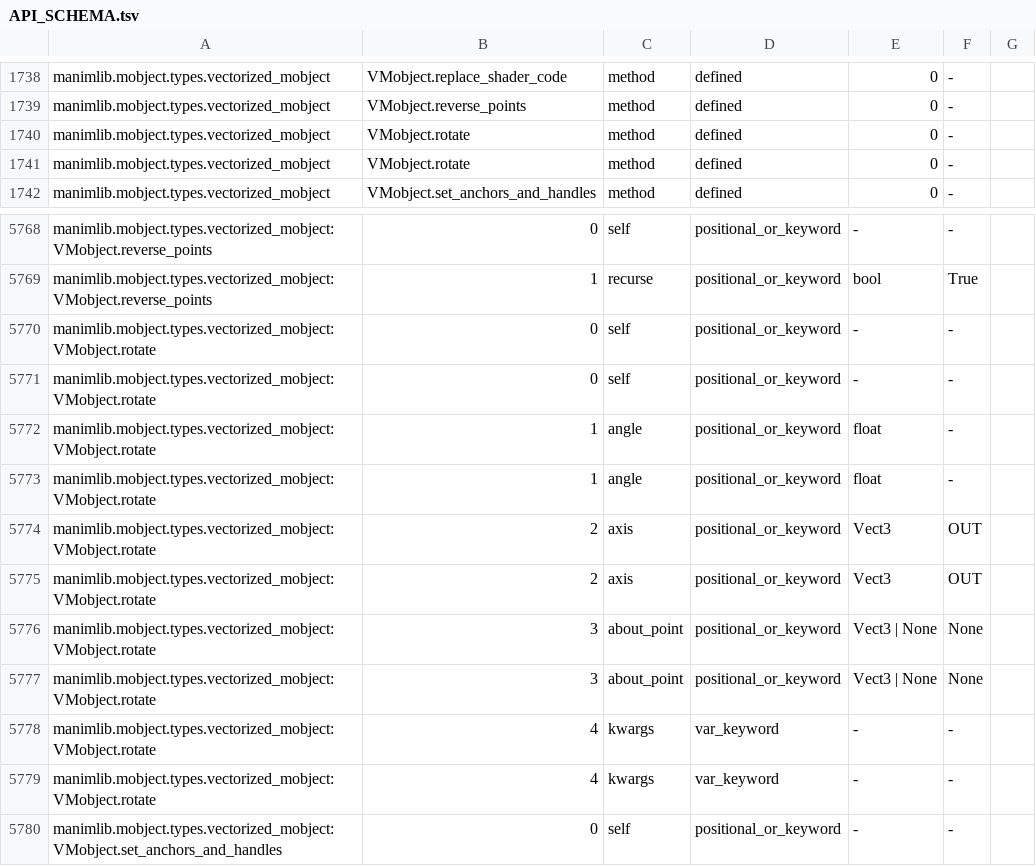
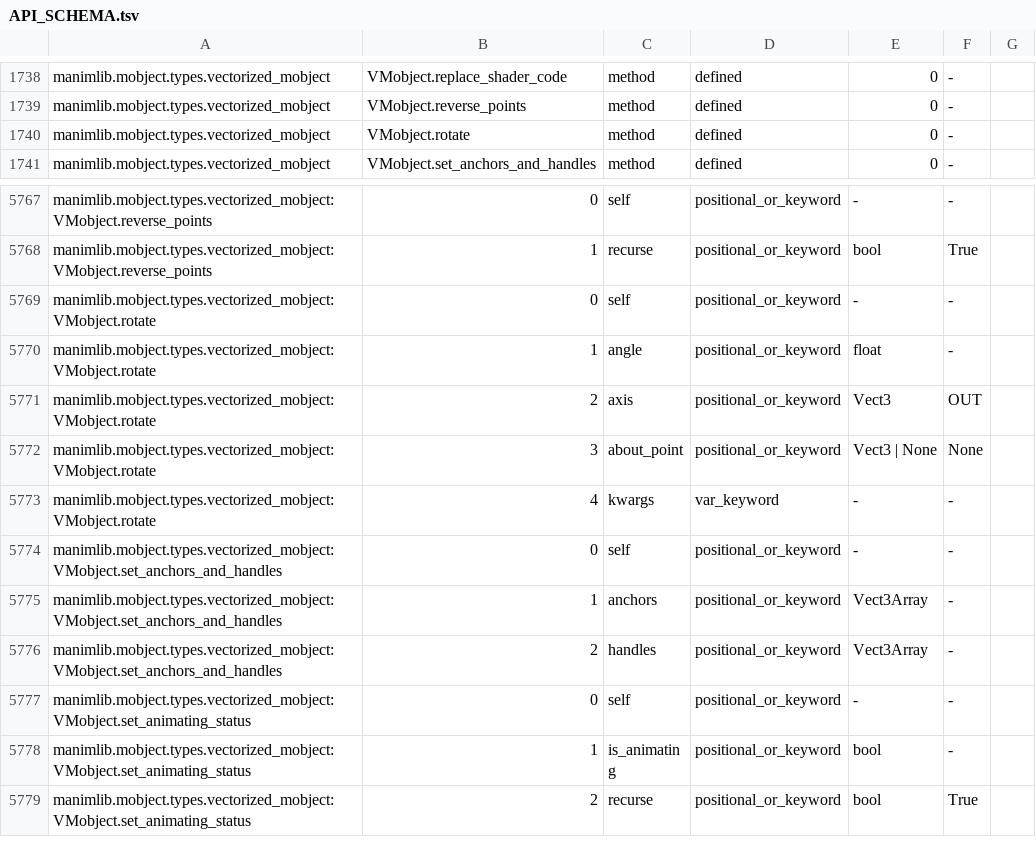
Before and after one commit to Dicklesworthstone/franken_manim, a TSV file: API_SCHEMA.tsv, drawn as a sheet; only a part is shown, gaps mark what is left out; the shorter side is filled out with more unchanged rows.

```diff
--- a/API_SCHEMA.tsv
+++ b/API_SCHEMA.tsv
@@ -1740,3 +1740,2 @@ manimlib.mobject.types.vectorized_mobject	VMobject.reverse_points	method	defined
 manimlib.mobject.types.vectorized_mobject	VMobject.rotate	method	defined	0	-
-manimlib.mobject.types.vectorized_mobject	VMobject.rotate	method	defined	0	-
 manimlib.mobject.types.vectorized_mobject	VMobject.set_anchors_and_handles	method	defined	0	-
@@ -5770,10 +5769,5 @@ manimlib.mobject.types.vectorized_mobject:VMobject.reverse_points	1	recurse	posi
 manimlib.mobject.types.vectorized_mobject:VMobject.rotate	0	self	positional_or_keyword	-	-
-manimlib.mobject.types.vectorized_mobject:VMobject.rotate	0	self	positional_or_keyword	-	-
 manimlib.mobject.types.vectorized_mobject:VMobject.rotate	1	angle	positional_or_keyword	float	-
-manimlib.mobject.types.vectorized_mobject:VMobject.rotate	1	angle	positional_or_keyword	float	-
 manimlib.mobject.types.vectorized_mobject:VMobject.rotate	2	axis	positional_or_keyword	Vect3	OUT
-manimlib.mobject.types.vectorized_mobject:VMobject.rotate	2	axis	positional_or_keyword	Vect3	OUT
 manimlib.mobject.types.vectorized_mobject:VMobject.rotate	3	about_point	positional_or_keyword	Vect3 | None	None
-manimlib.mobject.types.vectorized_mobject:VMobject.rotate	3	about_point	positional_or_keyword	Vect3 | None	None
-manimlib.mobject.types.vectorized_mobject:VMobject.rotate	4	kwargs	var_keyword	-	-
 manimlib.mobject.types.vectorized_mobject:VMobject.rotate	4	kwargs	var_keyword	-	-
```
Also changed, not shown: API_OVERLAY.tsv, docs/api/ledger.tsv, 4 other files.
